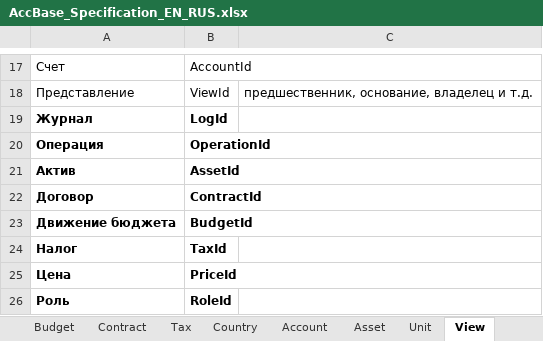
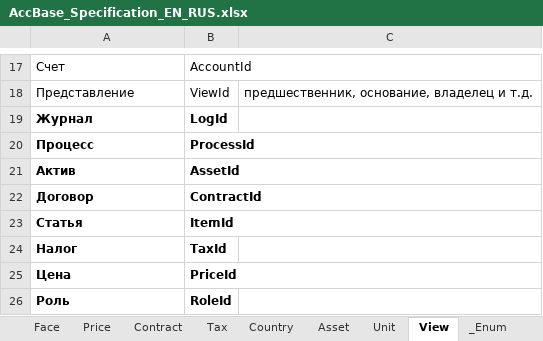
Before and after one commit to KursakovSA/AccBase, an Excel workbook: AccBase_Specification_EN_RUS.xlsx, sheet View, drawn as a sheet; only a part is shown, gaps mark what is left out; values as stored, in another font and other column widths than the file's, no borders; removed rows and columns are numbered as before the commit, all else as after; the diff names each change by its address in the sheet, - before the commit and + after, or states it on an @@ line.

```diff
--- a/AccBase_Specification_EN_RUS.xlsx (sheet View)
+++ b/AccBase_Specification_EN_RUS.xlsx (sheet View)
-row 20: Операция | OperationId
+row 20: Процесс | ProcessId
-row 23: Движение бюджета | BudgetId
+row 23: Статья | ItemId
```
Also changed, not shown: sheet Process, sheet Item, sheet Log, other sheet tabs.
